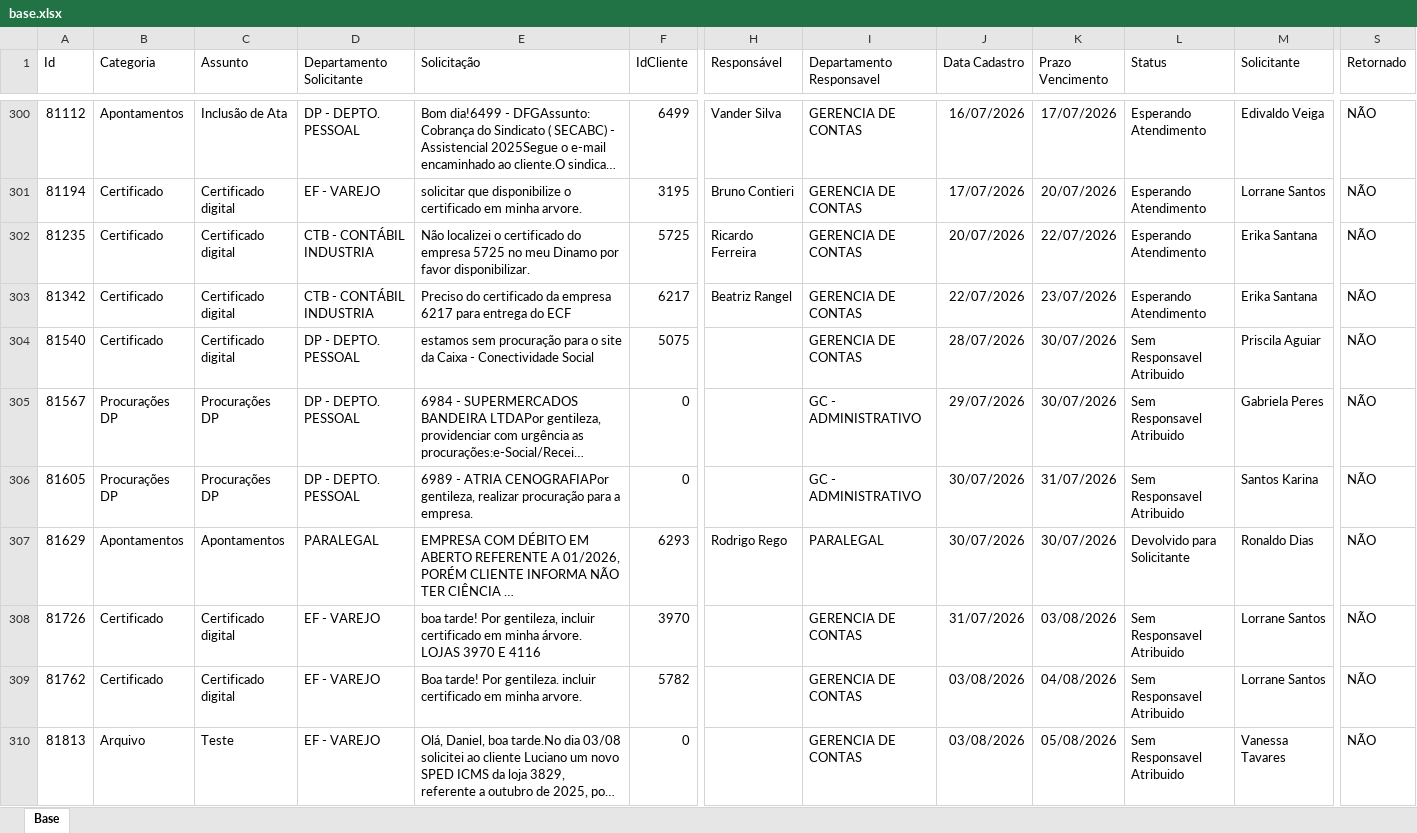
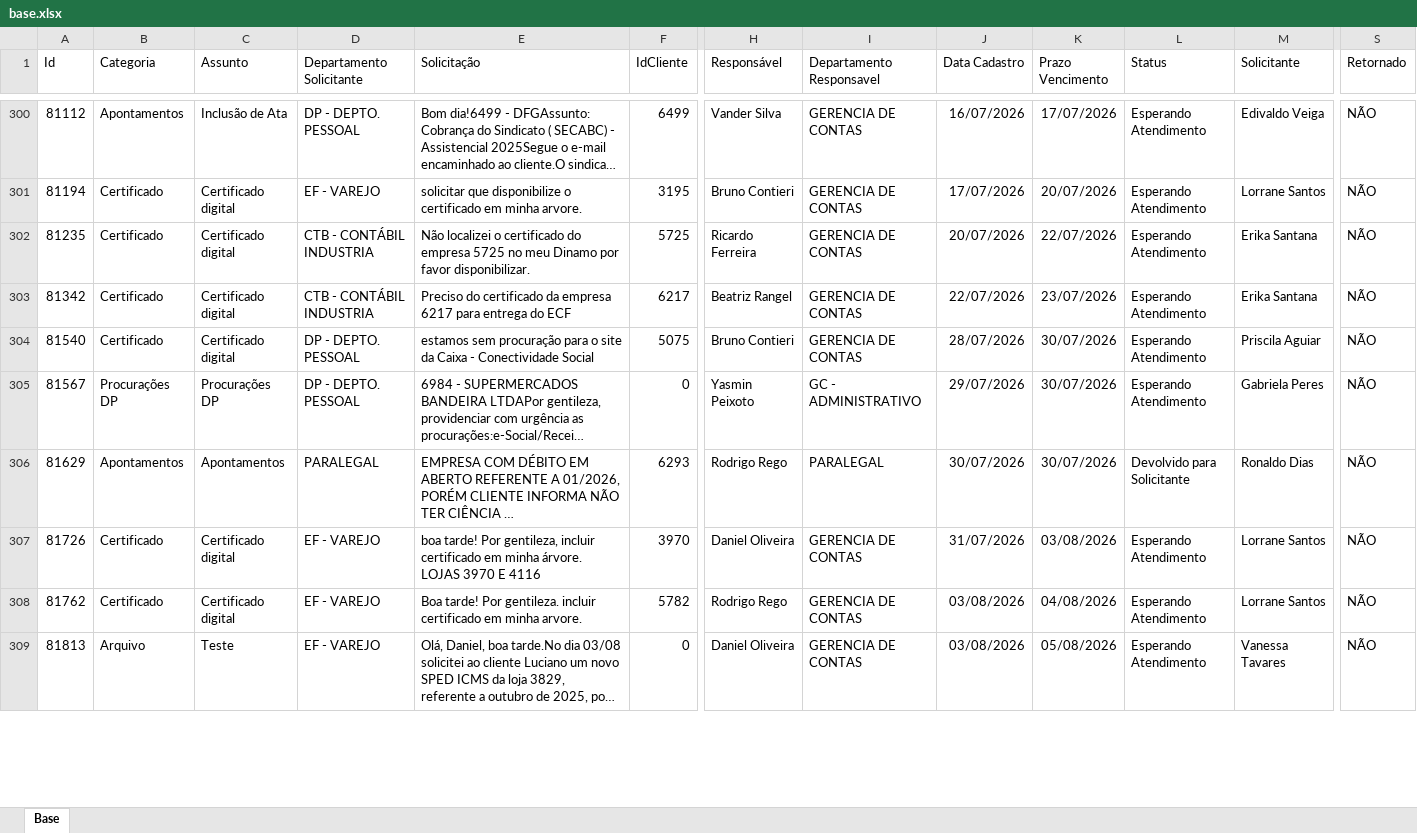
Before and after one commit to Controladoria-MG/Portal-dos-chamados, an Excel workbook: data/base.xlsx, sheet Base, drawn as a sheet; only a part is shown, gaps mark what is left out; long unchanged cells end in …; values as stored, in another font and other column widths than the file's, no borders; table styles not drawn; removed rows and columns are numbered as before the commit, all else as after; rows hold the shown columns only; the diff covers the shown part only; the diff names each change by its address in the sheet, - before the commit and + after, or states it on an @@ line.

```diff
--- a/data/base.xlsx (sheet Base)
+++ b/data/base.xlsx (sheet Base)
-H304 (Responsável): (empty)
+H304 (Responsável): Bruno Contieri
-L304:L305 (Status): Sem Responsavel Atribuido
+L304:L305 (Status): Esperando Atendimento
-H305 (Responsável): (empty)
+H305 (Responsável): Yasmin Peixoto
-row 306: 81605 | Procurações DP | Procurações DP | DP - DEPTO. PESSOAL | 6989 - ATRIA CENOGRAFIAPor gentileza, realizar procuração para a empresa. | 0 |  | GC - ADMINISTRATIVO | 30/07/2026 | 31/07/2026 | Sem Responsavel Atribuido | Santos Karina | NÃO
-H307 (Responsável): (empty)
+H307 (Responsável): Daniel Oliveira
-L307:L309 (Status): Sem Responsavel Atribuido
+L307:L309 (Status): Esperando Atendimento
-H308 (Responsável): (empty)
+H308 (Responsável): Rodrigo Rego
-H309 (Responsável): (empty)
+H309 (Responsável): Daniel Oliveira
```
Also changed, not shown: 8 added rows, 16 removed rows and 49 edited cells elsewhere in this sheet, 2 other files.
